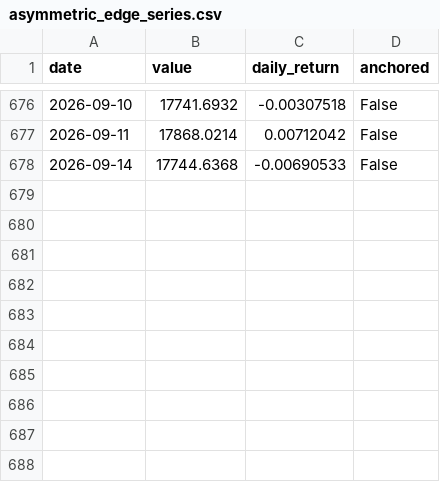
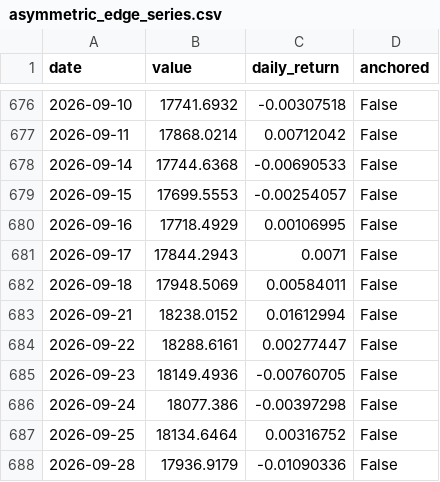
Before and after one commit to metamarsh/asymmetric-edge-dashboard, a CSV file: asymmetric_edge_series.csv, drawn as a sheet; only a part is shown, gaps mark what is left out; the diff names each change by its address in the sheet, - before the commit and + after, or states it on an @@ line.

```diff
--- a/asymmetric_edge_series.csv
+++ b/asymmetric_edge_series.csv
+row 679: 2026-09-15 | 17699.5553 | -0.00254057 | False
+row 680: 2026-09-16 | 17718.4929 | 0.00106995 | False
+row 681: 2026-09-17 | 17844.2943 | 0.0071 | False
+row 682: 2026-09-18 | 17948.5069 | 0.00584011 | False
+row 683: 2026-09-21 | 18238.0152 | 0.01612994 | False
+row 684: 2026-09-22 | 18288.6161 | 0.00277447 | False
+row 685: 2026-09-23 | 18149.4936 | -0.00760705 | False
+row 686: 2026-09-24 | 18077.386 | -0.00397298 | False
+row 687: 2026-09-25 | 18134.6464 | 0.00316752 | False
+row 688: 2026-09-28 | 17936.9179 | -0.01090336 | False
```
Also changed, not shown: holdings_daily_values.csv, price_snapshot.csv, 2 other files.
